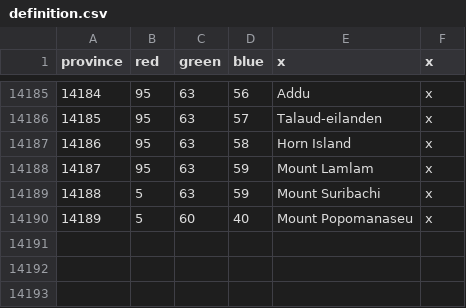
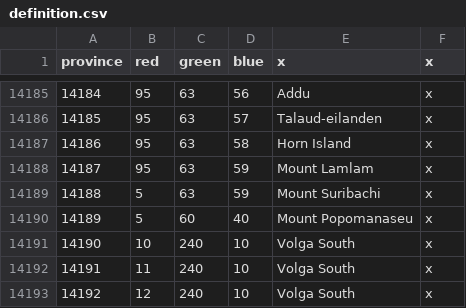
Before and after one commit to oumajgad/BlackICE, a CSV file: map/definition.csv, drawn as a sheet; only a part is shown, gaps mark what is left out.

Commit message:
river provinces

```diff
--- a/map/definition.csv
+++ b/map/definition.csv
@@ -14190 +14190,4 @@ province;red;green;blue;x;x
 14189;5;60;40;Mount Popomanaseu;x
+14190;10;240;10;Volga South;x
+14191;11;240;10;Volga South;x
+14192;12;240;10;Volga South;x
```
Also changed, not shown: 3 other files.
